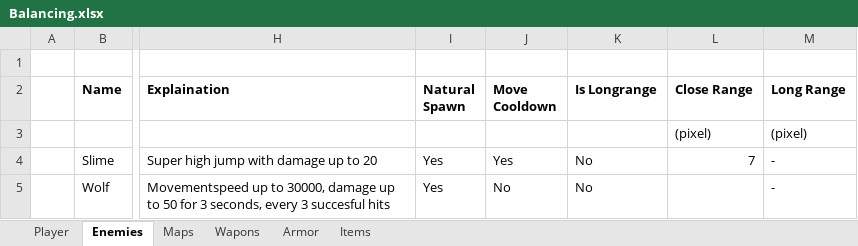
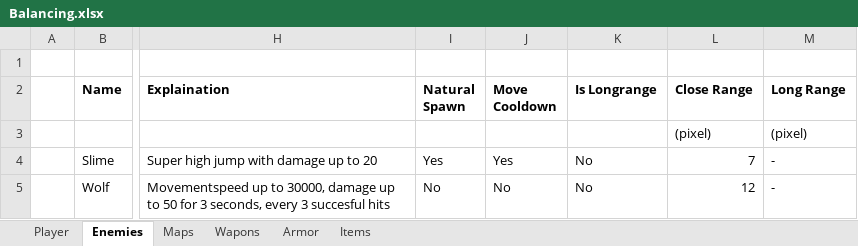
Before and after one commit to SucculentEntertainment/Split-Soul-Godot, an Excel workbook: Story/Balancing.xlsx, sheet Enemies, drawn as a sheet; only a part is shown, gaps mark what is left out; values as stored, in another font and other column widths than the file's, no borders; the diff names each change by its address in the sheet, - before the commit and + after, or states it on an @@ line.

```diff
--- a/Story/Balancing.xlsx (sheet Enemies)
+++ b/Story/Balancing.xlsx (sheet Enemies)
-I5 (Natural Spawn): Yes
+I5 (Natural Spawn): No
-L5 (Close Range): (empty)
+L5 (Close Range): 12
```
Also changed, not shown: sheet Wapons, 1 other file.
